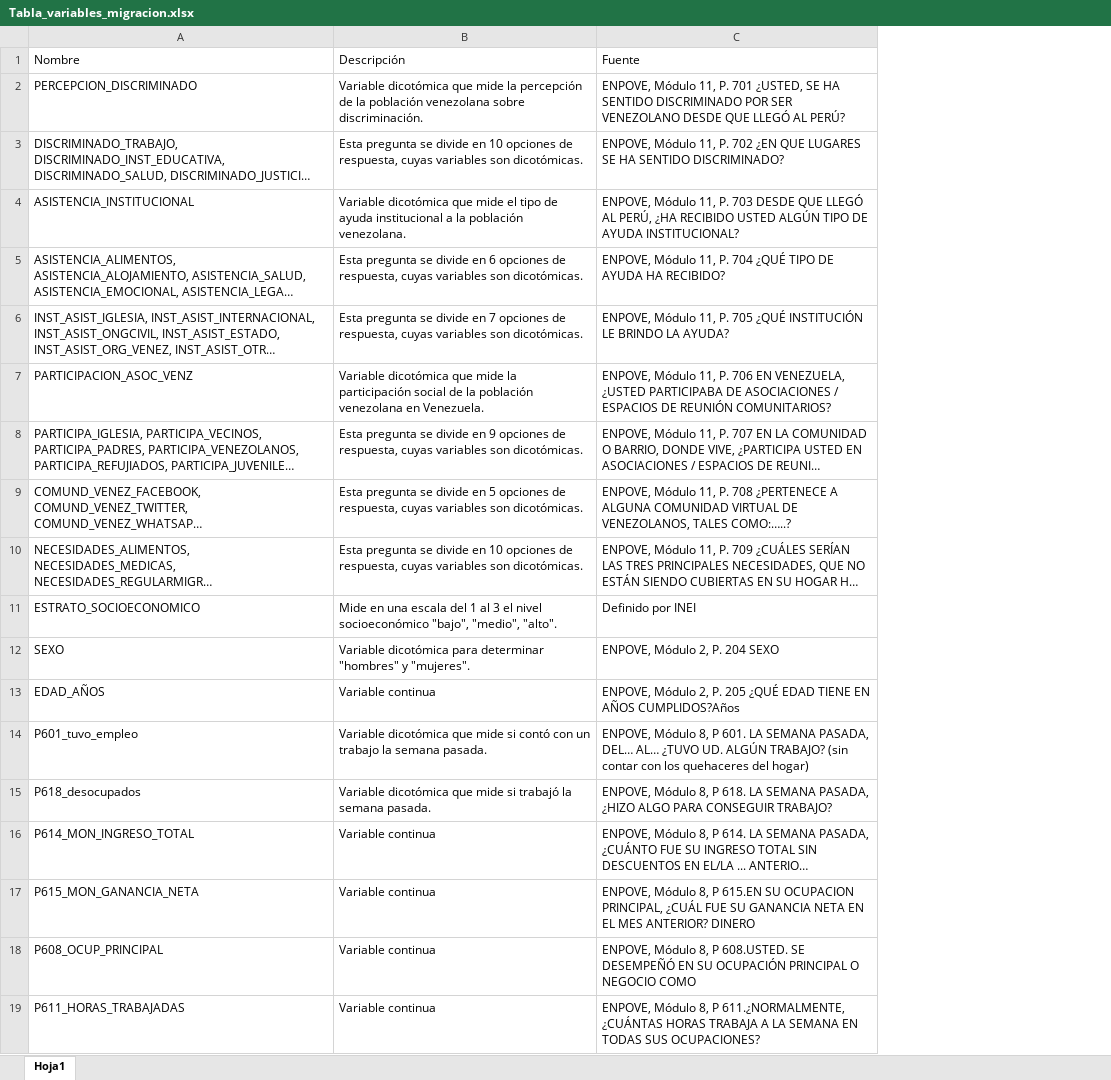
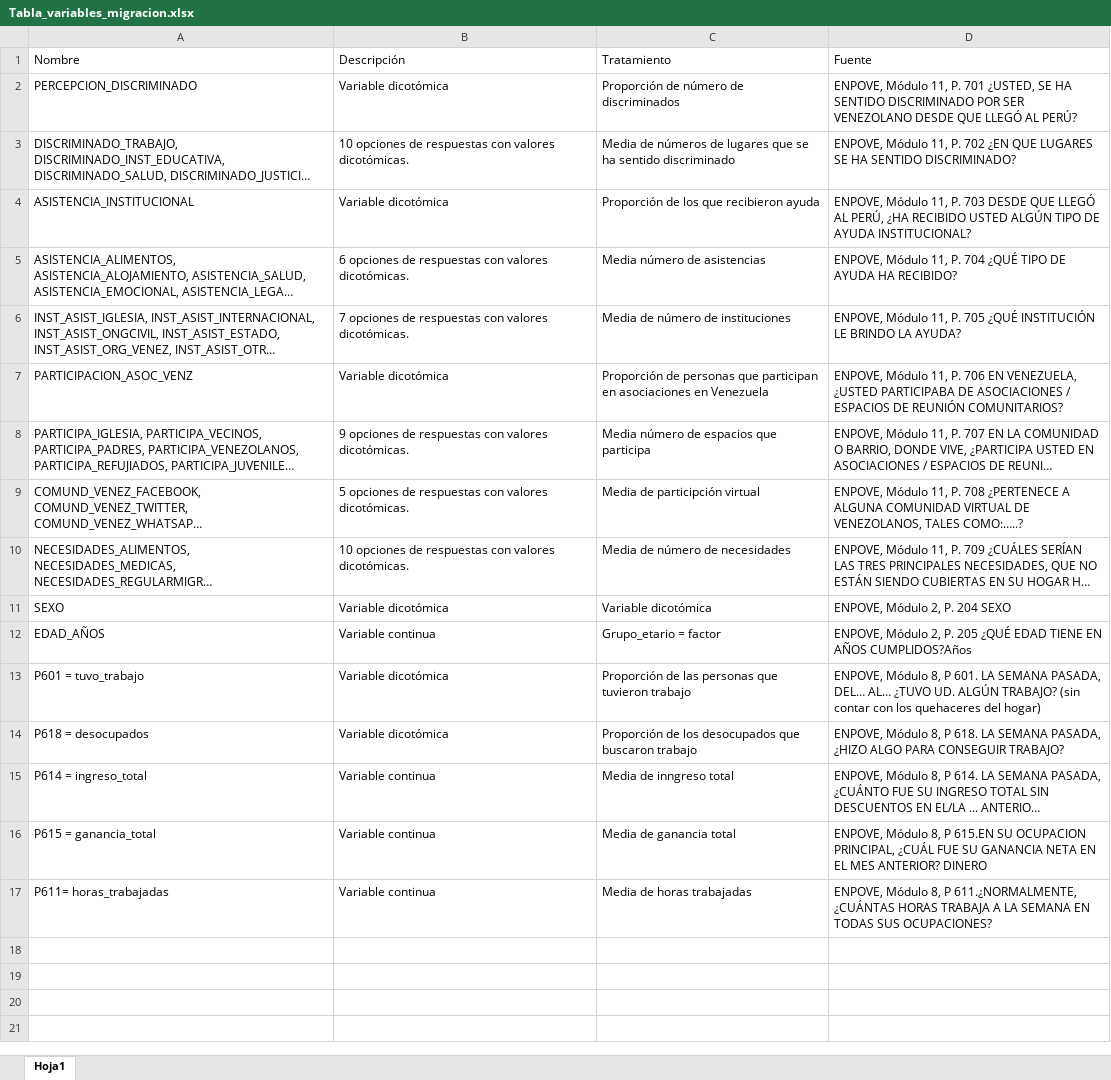
Before and after one commit to GuilleSA/Rinter_PUCP_Grupo5, an Excel workbook: Tabla_variables_migracion.xlsx, sheet Hoja1, drawn as a sheet; long unchanged cells end in …; values as stored, in another font and other column widths than the file's, no borders; removed rows and columns are numbered as before the commit, all else as after; the diff names each change by its address in the sheet, - before the commit and + after, or states it on an @@ line.

Commit message:
Add files via upload

```diff
--- a/Tabla_variables_migracion.xlsx (sheet Hoja1)
+++ b/Tabla_variables_migracion.xlsx (sheet Hoja1)
+column C (Tratamiento), rows 2-12: Proporción de número de discriminados | Media de números de lugares que se ha sentido discriminado | Proporción de los que recibieron ayuda | Media número de asistencias | Media de número de instituciones | Proporción de personas que participan en asociaciones en Venezuela | Media número de espacios que participa | Media de participción virtual | Media de número de necesidades | Variable dicotómica | Grupo_etario = factor; rows 14-17: Proporción de los desocupados que buscaron trabajo | Media de inngreso total | Media de ganancia total | Media de horas trabajadas
-B2 (Descripción): Variable dicotómica que mide la percepción de la población venezolana sobre discriminación.
+B2 (Descripción): Variable dicotómica
-B3 (Descripción): Esta pregunta se divide en 10 opciones de respuesta, cuyas variables son dicotómicas.
+B3 (Descripción): 10 opciones de respuestas con valores dicotómicas.
-B4 (Descripción): Variable dicotómica que mide el tipo de ayuda institucional a la población venezolana.
+B4 (Descripción): Variable dicotómica
-B5 (Descripción): Esta pregunta se divide en 6 opciones de respuesta, cuyas variables son dicotómicas.
+B5 (Descripción): 6 opciones de respuestas con valores dicotómicas.
-B6 (Descripción): Esta pregunta se divide en 7 opciones de respuesta, cuyas variables son dicotómicas.
+B6 (Descripción): 7 opciones de respuestas con valores dicotómicas.
-B7 (Descripción): Variable dicotómica que mide la participación social de la población venezolana en Venezuela.
+B7 (Descripción): Variable dicotómica
-B8 (Descripción): Esta pregunta se divide en 9 opciones de respuesta, cuyas variables son dicotómicas.
+B8 (Descripción): 9 opciones de respuestas con valores dicotómicas.
-B9 (Descripción): Esta pregunta se divide en 5 opciones de respuesta, cuyas variables son dicotómicas.
+B9 (Descripción): 5 opciones de respuestas con valores dicotómicas.
-B10 (Descripción): Esta pregunta se divide en 10 opciones de respuesta, cuyas variables son dicotómicas.
+B10 (Descripción): 10 opciones de respuestas con valores dicotómicas.
-row 11: ESTRATO_SOCIOECONOMICO | Mide en una escala del 1 al 3 el nivel socioeconómico "bajo", "medio", "alto". | Definido por INEI
-B11 (Descripción): Variable dicotómica para determinar "hombres" y "mujeres".
+B11 (Descripción): Variable dicotómica
-row 14: P601_tuvo_empleo | Variable dicotómica que mide si contó con un trabajo la semana pasada. | ENPOVE, Módulo 8, P 601. LA SEMANA PASADA, DEL… AL… ¿TUVO UD. ALGÚN TRABAJO? (sin contar con los quehaceres del hogar)
+row 13: P601 = tuvo_trabajo | Variable dicotómica | Proporción de las personas que tuvieron trabajo | ENPOVE, Módulo 8, P 601. LA SEMANA PASADA, DEL… AL… ¿TUVO UD. ALGÚN TRABAJO? (sin contar con los quehaceres del hogar)
-A14 (Nombre): P618_desocupados
+A14 (Nombre): P618 = desocupados
-B14 (Descripción): Variable dicotómica que mide si trabajó la semana pasada.
+B14 (Descripción): Variable dicotómica
-A15 (Nombre): P614_MON_INGRESO_TOTAL
+A15 (Nombre): P614 = ingreso_total
-A16 (Nombre): P615_MON_GANANCIA_NETA
+A16 (Nombre): P615 = ganancia_total
-row 18: P608_OCUP_PRINCIPAL | Variable continua | ENPOVE, Módulo 8, P 608.USTED. SE DESEMPEÑÓ EN SU OCUPACIÓN PRINCIPAL O NEGOCIO COMO
-A17 (Nombre): P611_HORAS_TRABAJADAS
+A17 (Nombre): P611= horas_trabajadas
```
